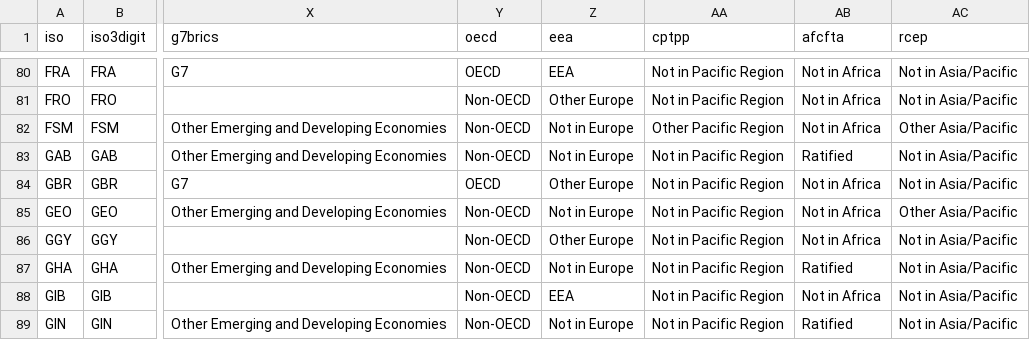
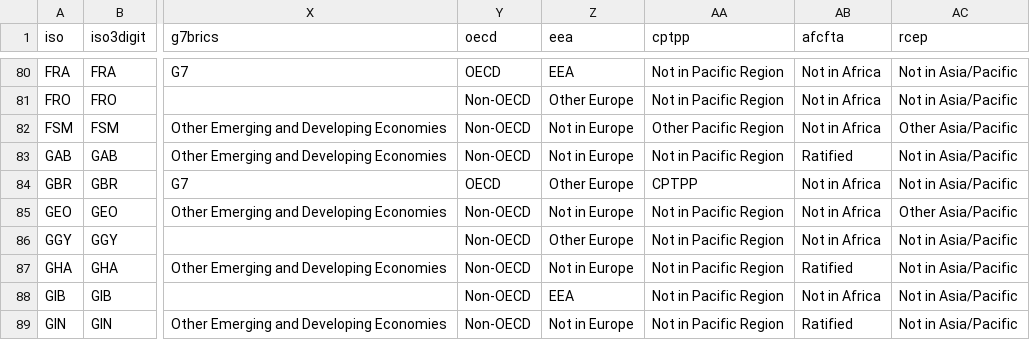
Before and after one commit to carolinebastian/matchcountry, a CSV file: inst/extdata/countrydata.csv, drawn as a sheet; only a part is shown, gaps mark what is left out; the diff names each change by its address in the sheet, - before the commit and + after, or states it on an @@ line.

Commit message:
Add GBR to CPTPP

```diff
--- a/inst/extdata/countrydata.csv
+++ b/inst/extdata/countrydata.csv
-AA84 (cptpp): Not in Pacific Region
+AA84 (cptpp): CPTPP
```
